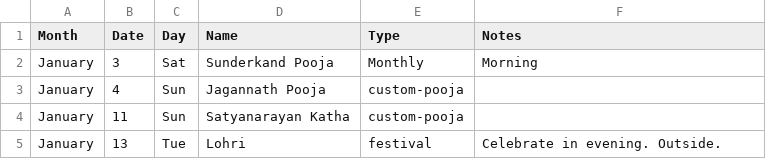
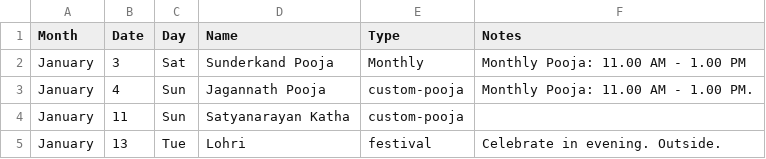
Before and after one commit to deeptewani/DT-Calendar2026, a CSV file: events_2026.csv, drawn as a sheet; only a part is shown.

Commit message:
Update events_2026.csv with additional details
Added time details for monthly poojas and clarified notes for various events.

```diff
--- a/events_2026.csv
+++ b/events_2026.csv
@@ -1,4 +1,4 @@
 Month,Date,Day,Name,Type,Notes
-January,3,Sat,Sunderkand Pooja, Monthly, Morning
-January,4,Sun,Jagannath Pooja,custom-pooja,
+January,3,Sat,Sunderkand Pooja, Monthly, Monthly Pooja: 11.00 AM - 1.00 PM
+January,4,Sun,Jagannath Pooja,custom-pooja, Monthly Pooja: 11.00 AM - 1.00 PM.
 January,11,Sun,Satyanarayan Katha,custom-pooja,
```
